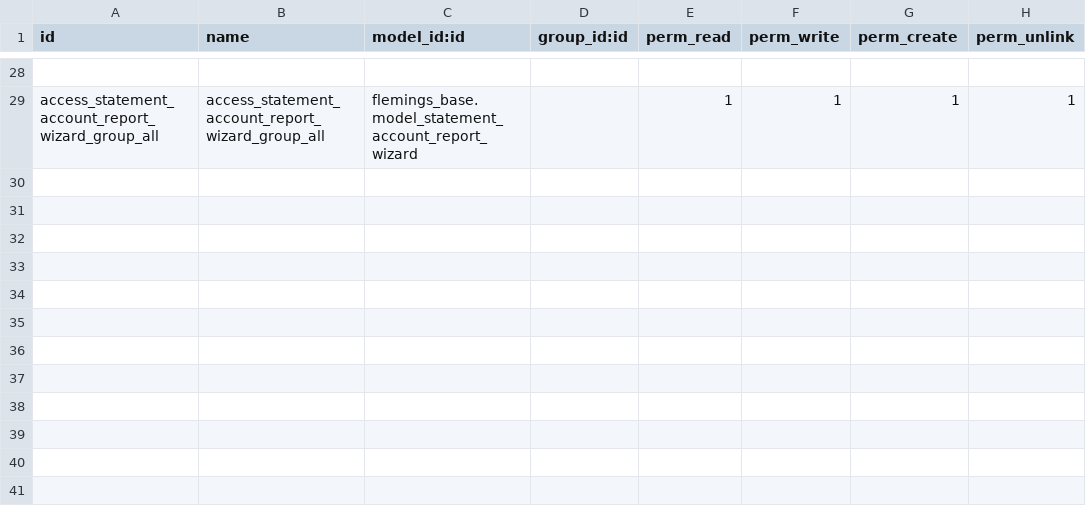
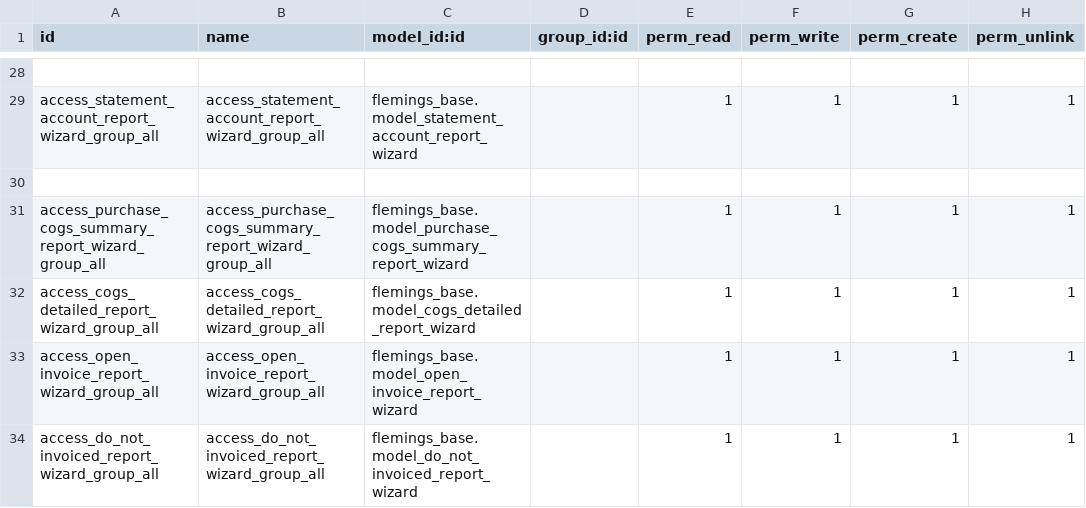
Before and after one commit to Applivon/Flemings, a CSV file: flemings_base/security/ir.model.access.csv, drawn as a sheet; only a part is shown, gaps mark what is left out; the diff names each change by its address in the sheet, - before the commit and + after, or states it on an @@ line.

```diff
--- a/flemings_base/security/ir.model.access.csv
+++ b/flemings_base/security/ir.model.access.csv
+row 30: (empty)
+row 31: access_purchase_cogs_summary_report_wizard_group_all | access_purchase_cogs_summary_report_wizard_group_all | flemings_base.model_purchase_cogs_summary_report_wizard |  | 1 | 1 | 1 | 1
+row 32: access_cogs_detailed_report_wizard_group_all | access_cogs_detailed_report_wizard_group_all | flemings_base.model_cogs_detailed_report_wizard |  | 1 | 1 | 1 | 1
+row 33: access_open_invoice_report_wizard_group_all | access_open_invoice_report_wizard_group_all | flemings_base.model_open_invoice_report_wizard |  | 1 | 1 | 1 | 1
+row 34: access_do_not_invoiced_report_wizard_group_all | access_do_not_invoiced_report_wizard_group_all | flemings_base.model_do_not_invoiced_report_wizard |  | 1 | 1 | 1 | 1
```
Also changed, not shown: 12 other files.
